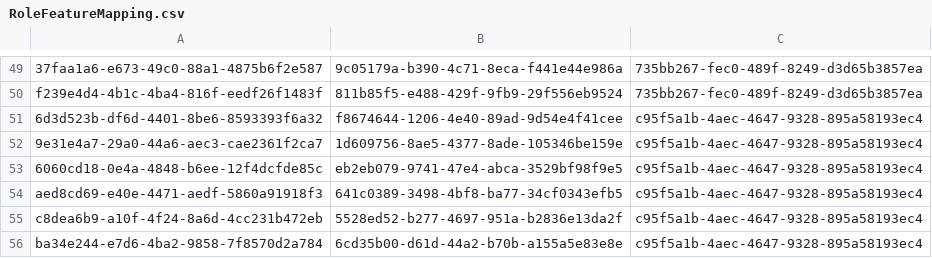
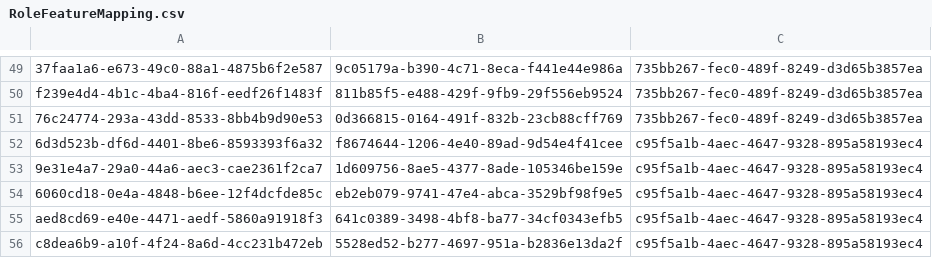
Before and after one commit to balachandhru-hub/main-backend-sila, a CSV file: src/Platform/Identity/Identity.Infrastructure/Migrations/RoleFeatureMapping.csv, drawn as a sheet; only a part is shown, gaps mark what is left out; the shorter side is filled out with more unchanged rows; the diff names each change by its address in the sheet, - before the commit and + after, or states it on an @@ line.

Commit message:
changes

```diff
--- a/src/Platform/Identity/Identity.Infrastructure/Migrations/RoleFeatureMapping.csv
+++ b/src/Platform/Identity/Identity.Infrastructure/Migrations/RoleFeatureMapping.csv
+row 51: 76c24774-293a-43dd-8533-8bb4b9d90e53 | 0d366815-0164-491f-832b-23cb88cff769 | 735bb267-fec0-489f-8249-d3d65b3857ea
```
